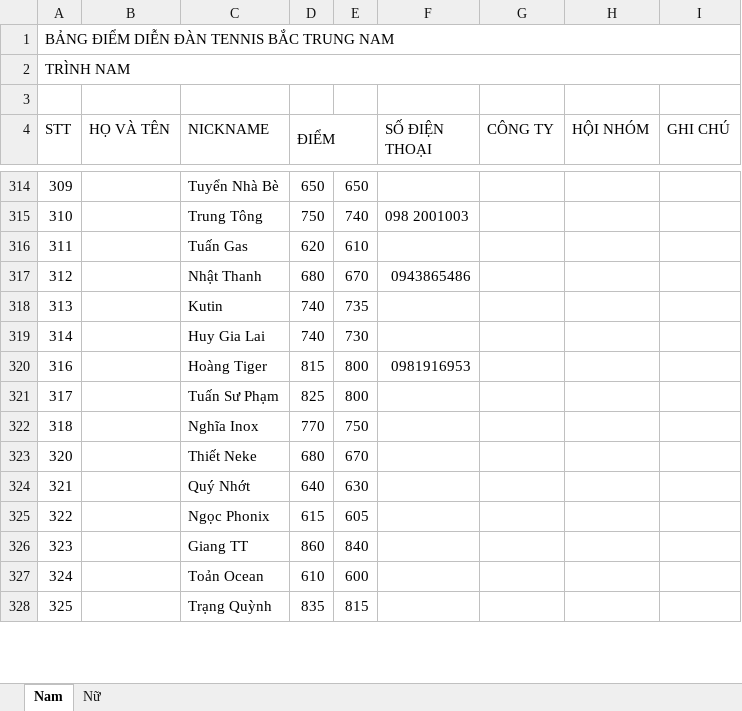
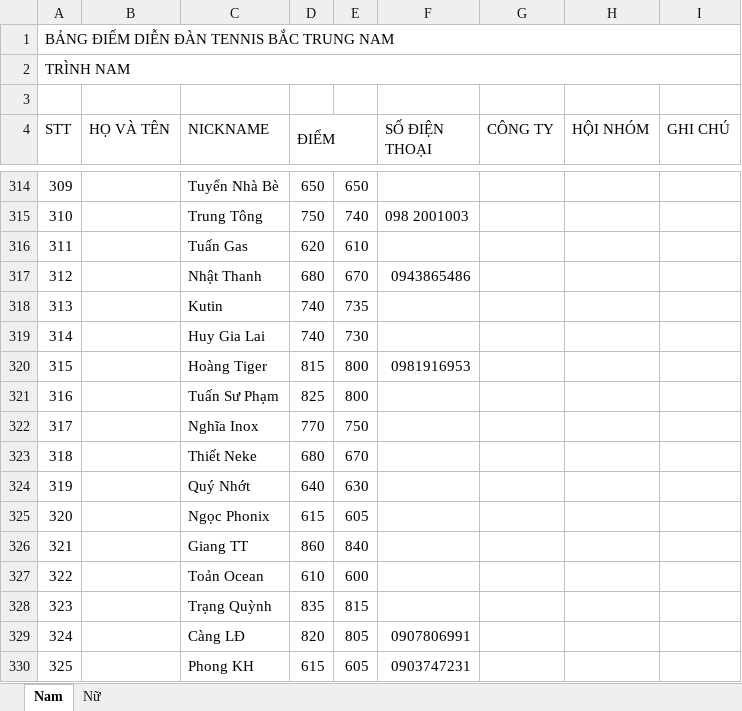
Before and after one commit to dflyapp/tennis-btn, an Excel workbook: pages/api/score/data.xlsx, sheet Nam, drawn as a sheet; only a part is shown, gaps mark what is left out; values as stored, in another font and other column widths than the file's, no cell formats; addresses are those after the commit; the diff covers the shown part only; the diff names each change by its address in the sheet, - before the commit and + after, or states it on an @@ line.

Commit message:
update data

```diff
--- a/pages/api/score/data.xlsx (sheet Nam)
+++ b/pages/api/score/data.xlsx (sheet Nam)
+row 320: 315 |  | Hoàng Tiger | 815 | 800 | 0981916953
-C321 (NICKNAME): Hoàng Tiger
+C321 (NICKNAME): Tuấn Sư Phạm
-D321 (ĐIỂM): 815
+D321 (ĐIỂM): 825
-F321 (SỐ ĐIỆN THOẠI): 0981916953
+F321 (SỐ ĐIỆN THOẠI): (empty)
-C322 (NICKNAME): Tuấn Sư Phạm
+C322 (NICKNAME): Nghĩa Inox
-D322 (ĐIỂM): 825
+D322 (ĐIỂM): 770
-E322: 800
+E322: 750
-C323 (NICKNAME): Nghĩa Inox
+C323 (NICKNAME): Thiết Neke
-D323 (ĐIỂM): 770
+D323 (ĐIỂM): 680
-E323: 750
+E323: 670
+row 324: 319 |  | Quý Nhớt | 640 | 630
-C325 (NICKNAME): Thiết Neke
+C325 (NICKNAME): Ngọc Phonix
-D325 (ĐIỂM): 680
+D325 (ĐIỂM): 615
-E325: 670
+E325: 605
-C326 (NICKNAME): Quý Nhớt
+C326 (NICKNAME): Giang TT
-D326 (ĐIỂM): 640
+D326 (ĐIỂM): 860
-E326: 630
+E326: 840
-C327 (NICKNAME): Ngọc Phonix
+C327 (NICKNAME): Toản Ocean
-D327 (ĐIỂM): 615
+D327 (ĐIỂM): 610
-E327: 605
+E327: 600
-C328 (NICKNAME): Giang TT
+C328 (NICKNAME): Trạng Quỳnh
-D328 (ĐIỂM): 860
+D328 (ĐIỂM): 835
-E328: 840
+E328: 815
-C329 (NICKNAME): Toản Ocean
+C329 (NICKNAME): Càng LĐ
-D329 (ĐIỂM): 610
+D329 (ĐIỂM): 820
-E329: 600
+E329: 805
-F329 (SỐ ĐIỆN THOẠI): (empty)
+F329 (SỐ ĐIỆN THOẠI): 0907806991
-C330 (NICKNAME): Trạng Quỳnh
+C330 (NICKNAME): Phong KH
-D330 (ĐIỂM): 835
+D330 (ĐIỂM): 615
-E330: 815
+E330: 605
-F330 (SỐ ĐIỆN THOẠI): (empty)
+F330 (SỐ ĐIỆN THOẠI): 0903747231
```
Also changed, not shown: 2 added rows, 4 removed rows and 1125 edited cells elsewhere in this sheet, cell formats, 15 other files.
